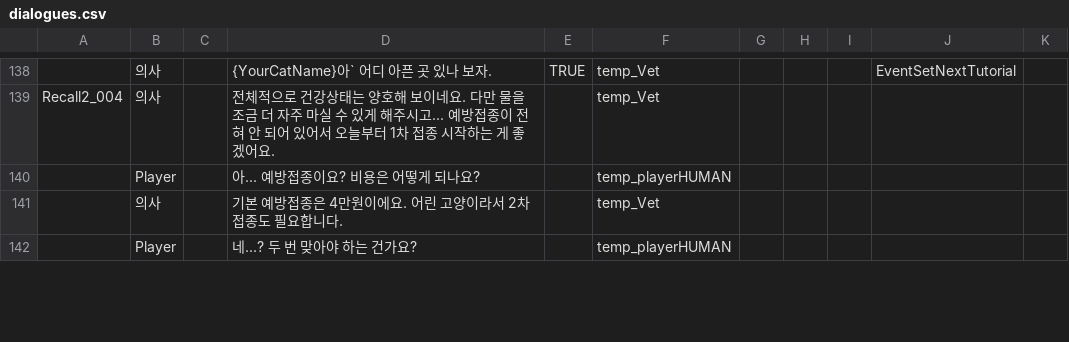
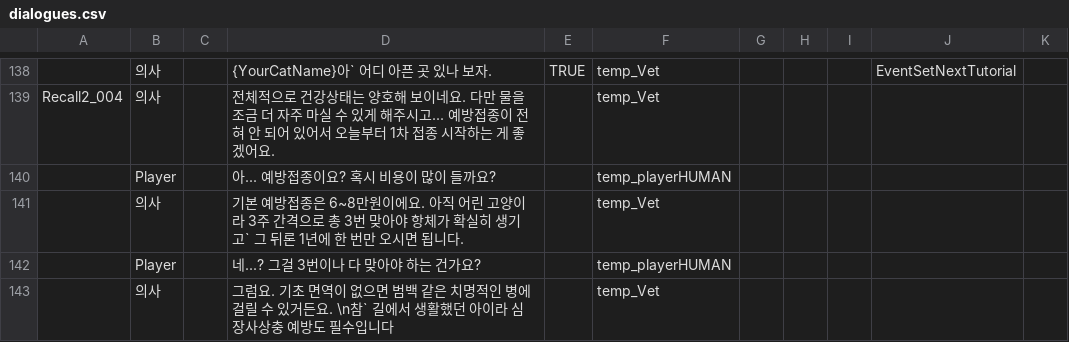
Before and after one commit to zen0113/FourFootsteps, a CSV file: Assets/Resources/Datas/dialogues.csv, drawn as a sheet; only a part is shown, gaps mark what is left out; the diff covers the shown part only; the diff names each change by its address in the sheet, - before the commit and + after, or states it on an @@ line.

Commit message:
fix: 대사 수정
- 주인공 설정 직장인 -> 대학생
- 동물병원 내 정보 추가

```diff
--- a/Assets/Resources/Datas/dialogues.csv
+++ b/Assets/Resources/Datas/dialogues.csv
-D140: 아... 예방접종이요? 비용은 어떻게 되나요?
+D140: 아... 예방접종이요? 혹시 비용이 많이 들까요?
-D141: …접종은 4만원이에요. 어린 고양이라서 2차 접종도 필요합니다.
+D141: …접종은 6~8만원이에요. 아직 어린 고양이라 3주 간격으로 총 3번 맞아야 항체가 확실히 생기고` 그 뒤론 1년에 한 번만 오시면 됩니다.
-D142: 네...? 두 번 맞아야 하는 건가요?
+D142: 네...? 그걸 3번이나 다 맞아야 하는 건가요?
+row 143:  | 의사 |  | 그럼요. 기초 면역이 없으면 범백 같은 치명적인 병에 걸릴 수 있거든요. \n참` 길에서 생활했던 아이라 심장사상충 예방도 필수입니다 |  | temp_Vet
```
Also changed, not shown: 15 edited cells elsewhere in this file.
